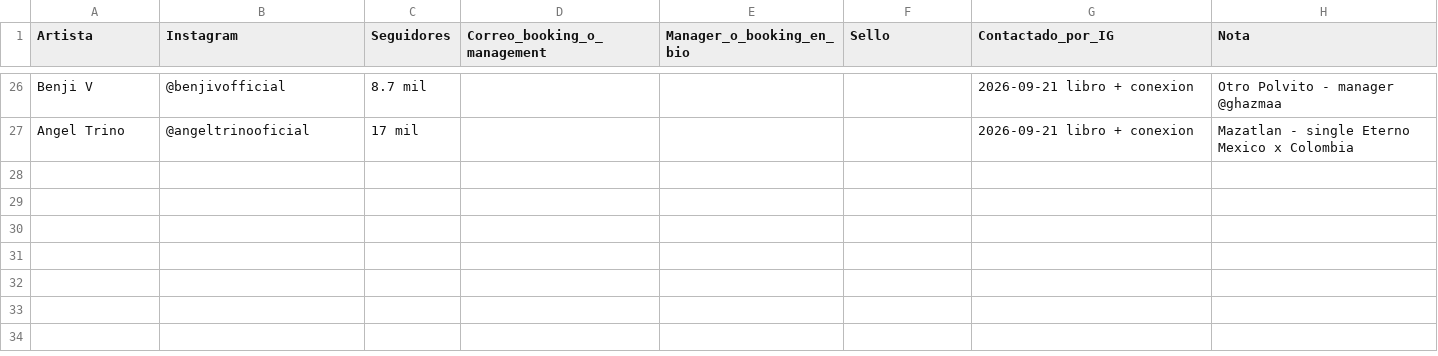
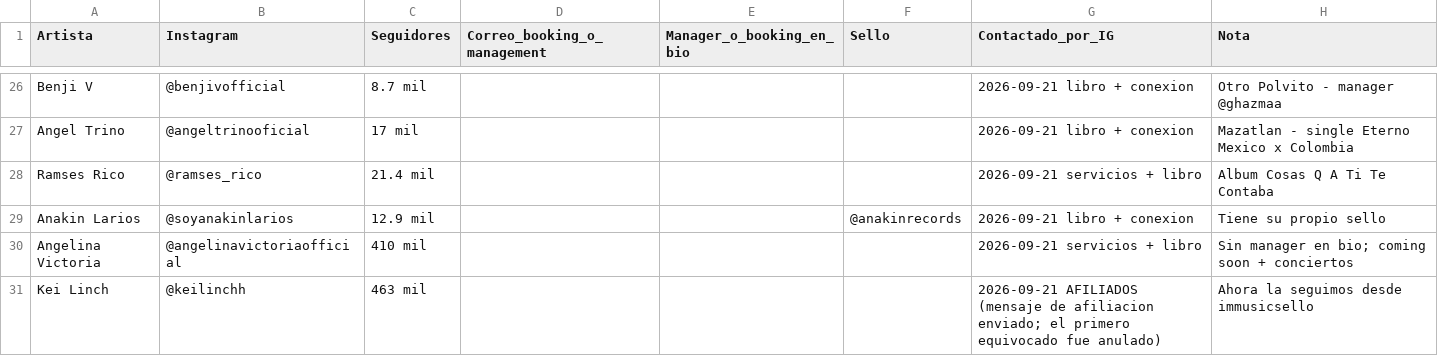
Before and after one commit to joseg09dg-888/IMSYSTEM, a CSV file: data/CONTACTOS_INSTAGRAM.csv, drawn as a sheet; only a part is shown, gaps mark what is left out; the diff names each change by its address in the sheet, - before the commit and + after, or states it on an @@ line.

Commit message:
auto-commit: 2026-09-21 17:45

```diff
--- a/data/CONTACTOS_INSTAGRAM.csv
+++ b/data/CONTACTOS_INSTAGRAM.csv
+row 28: Ramses Rico | @ramses_rico | 21.4 mil |  |  |  | 2026-09-21 servicios + libro | Album Cosas Q A Ti Te Contaba
+row 29: Anakin Larios | @soyanakinlarios | 12.9 mil |  |  | @anakinrecords | 2026-09-21 libro + conexion | Tiene su propio sello
+row 30: Angelina Victoria | @angelinavictoriaofficial | 410 mil |  |  |  | 2026-09-21 servicios + libro | Sin manager en bio; coming soon + conciertos
+row 31: Kei Linch | @keilinchh | 463 mil |  |  |  | 2026-09-21 AFILIADOS (mensaje de afiliacion enviado; el primero equivocado fue anulado) | Ahora la seguimos desde immusicsello
```
